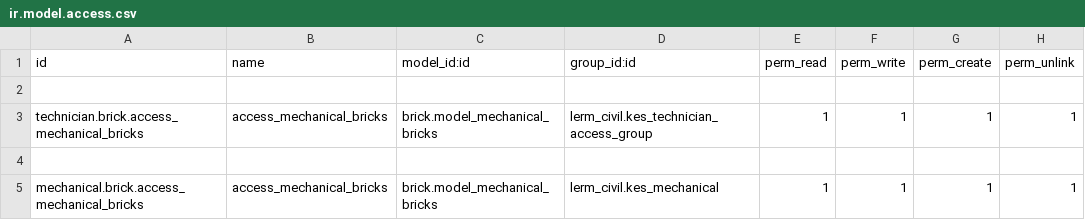
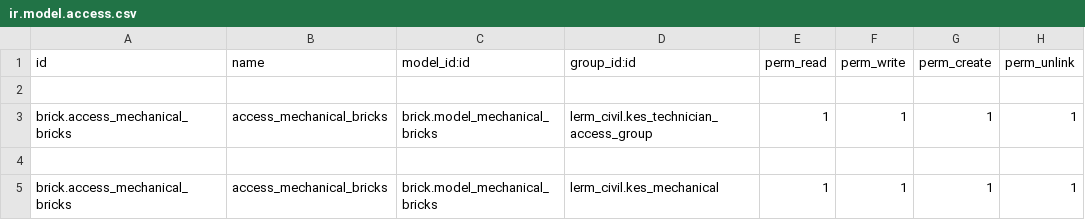
Before and after one commit to Usman-Shaikhnag/lerm_civil_products, a CSV file: brick/security/ir.model.access.csv, drawn as a sheet.

```diff
--- a/brick/security/ir.model.access.csv
+++ b/brick/security/ir.model.access.csv
@@ -2,4 +2,4 @@ id,name,model_id:id,group_id:id,perm_read,perm_write,perm_create,perm_unlink
 
-technician.brick.access_mechanical_bricks,access_mechanical_bricks,brick.model_mechanical_bricks,lerm_civil.kes_technician_access_group,1,1,1,1
+brick.access_mechanical_bricks,access_mechanical_bricks,brick.model_mechanical_bricks,lerm_civil.kes_technician_access_group,1,1,1,1
 
-mechanical.brick.access_mechanical_bricks,access_mechanical_bricks,brick.model_mechanical_bricks,lerm_civil.kes_mechanical,1,1,1,1
+brick.access_mechanical_bricks,access_mechanical_bricks,brick.model_mechanical_bricks,lerm_civil.kes_mechanical,1,1,1,1
```
Also changed, not shown: ssl_bituminous/security/ir.model.access.csv, 6 other files.
